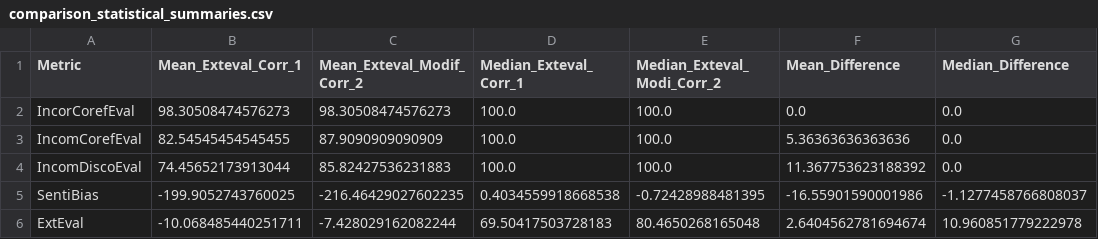
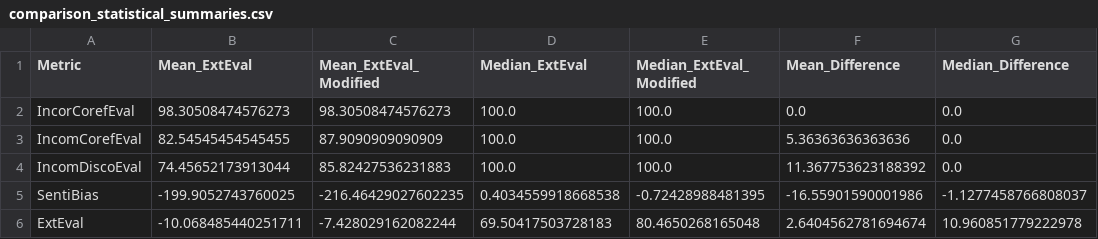
Before and after one commit to Murtl/exteval-corrector, a CSV file: results/comparison_statistical_summaries.csv, drawn as a sheet.

Commit message:
add results for paper + correct research question

```diff
--- a/results/comparison_statistical_summaries.csv
+++ b/results/comparison_statistical_summaries.csv
@@ -1,2 +1,2 @@
-Metric,Mean_Exteval_Corr_1,Mean_Exteval_Modif_Corr_2,Median_Exteval_Corr_1,Median_Exteval_Modi_Corr_2,Mean_Difference,Median_Difference
+Metric,Mean_ExtEval,Mean_ExtEval_Modified,Median_ExtEval,Median_ExtEval_Modified,Mean_Difference,Median_Difference
 IncorCorefEval,98.30508474576273,98.30508474576273,100.0,100.0,0.0,0.0
```
Also changed, not shown: results/comparison_percentage_improvements.csv, 4 other files.
